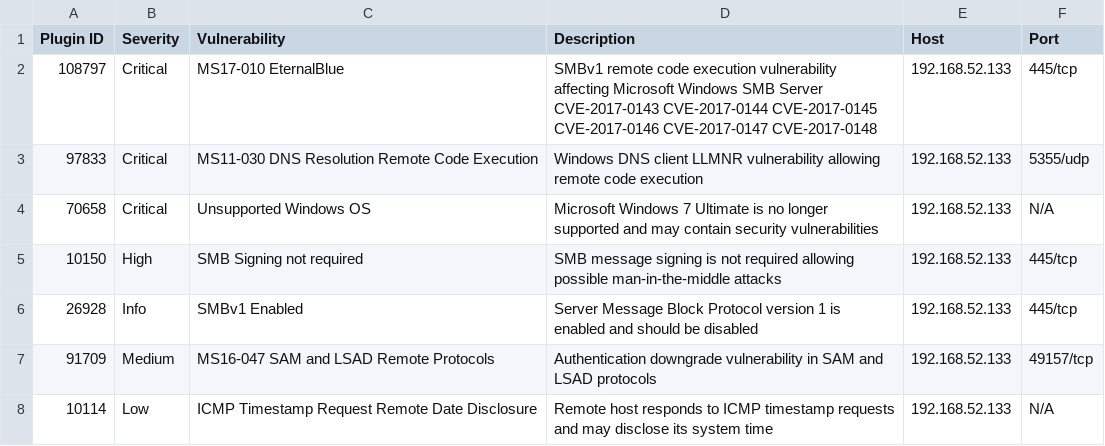
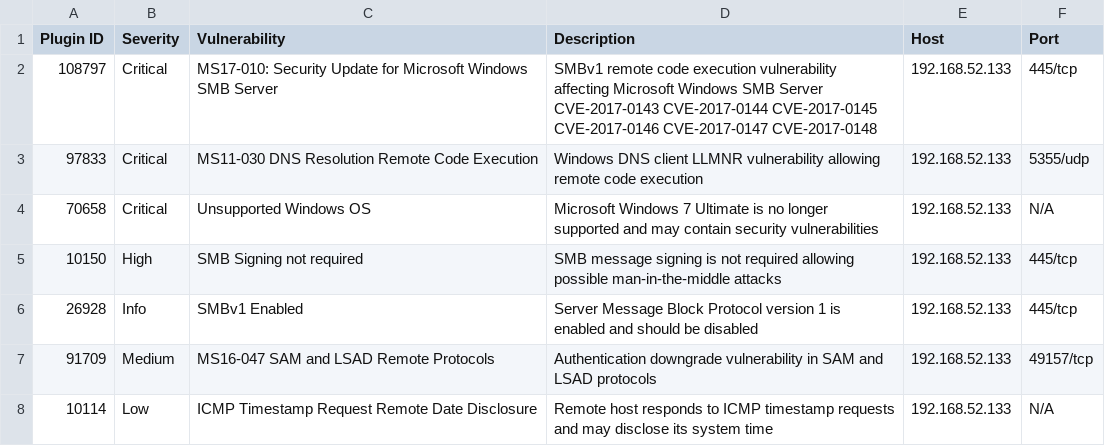
Before and after one commit to VSL0/holbertonschool-cyber_security, a CSV file: vulnerability_research_exploitation/0x00_vulnerability/nessus_rapport.csv, drawn as a sheet.

Commit message:
Fix Nessus vulnerability name

```diff
--- a/vulnerability_research_exploitation/0x00_vulnerability/nessus_rapport.csv
+++ b/vulnerability_research_exploitation/0x00_vulnerability/nessus_rapport.csv
@@ -1,3 +1,3 @@
 Plugin ID,Severity,Vulnerability,Description,Host,Port
-108797,Critical,MS17-010 EternalBlue,SMBv1 remote code execution vulnerability affecting Microsoft Windows SMB Server CVE-2017-0143 CVE-2017-0144 CVE-2017-0145 CVE-2017-0146 CVE-2017-0147 CVE-2017-0148,192.168.52.133,445/tcp
+108797,Critical,MS17-010: Security Update for Microsoft Windows SMB Server,SMBv1 remote code execution vulnerability affecting Microsoft Windows SMB Server CVE-2017-0143 CVE-2017-0144 CVE-2017-0145 CVE-2017-0146 CVE-2017-0147 CVE-2017-0148,192.168.52.133,445/tcp
 97833,Critical,MS11-030 DNS Resolution Remote Code Execution,Windows DNS client LLMNR vulnerability allowing remote code execution,192.168.52.133,5355/udp
```
